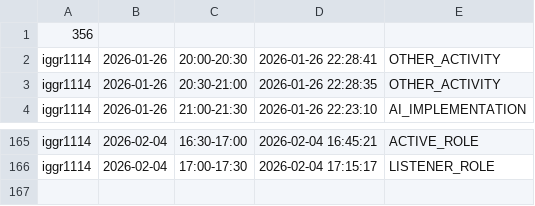
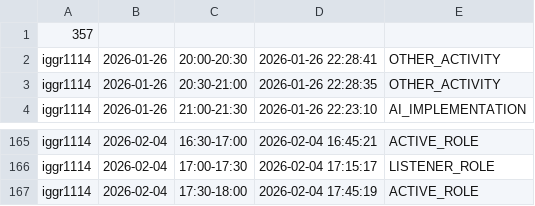
Before and after one commit to ShishalovMV/task-tracker-data, a CSV file: iggr1114_work_log.csv, drawn as a sheet; only a part is shown, gaps mark what is left out.

Commit message:
Update iggr1114_work_log.csv (version 357)

```diff
--- a/iggr1114_work_log.csv
+++ b/iggr1114_work_log.csv
@@ -1,2 +1,2 @@
-356
+357
 iggr1114|2026-01-26|20:00-20:30|2026-01-26 22:28:41|OTHER_ACTIVITY
@@ -166 +166,2 @@ iggr1114|2026-02-04|16:30-17:00|2026-02-04 16:45:21|ACTIVE_ROLE
 iggr1114|2026-02-04|17:00-17:30|2026-02-04 17:15:17|LISTENER_ROLE
+iggr1114|2026-02-04|17:30-18:00|2026-02-04 17:45:19|ACTIVE_ROLE
```
